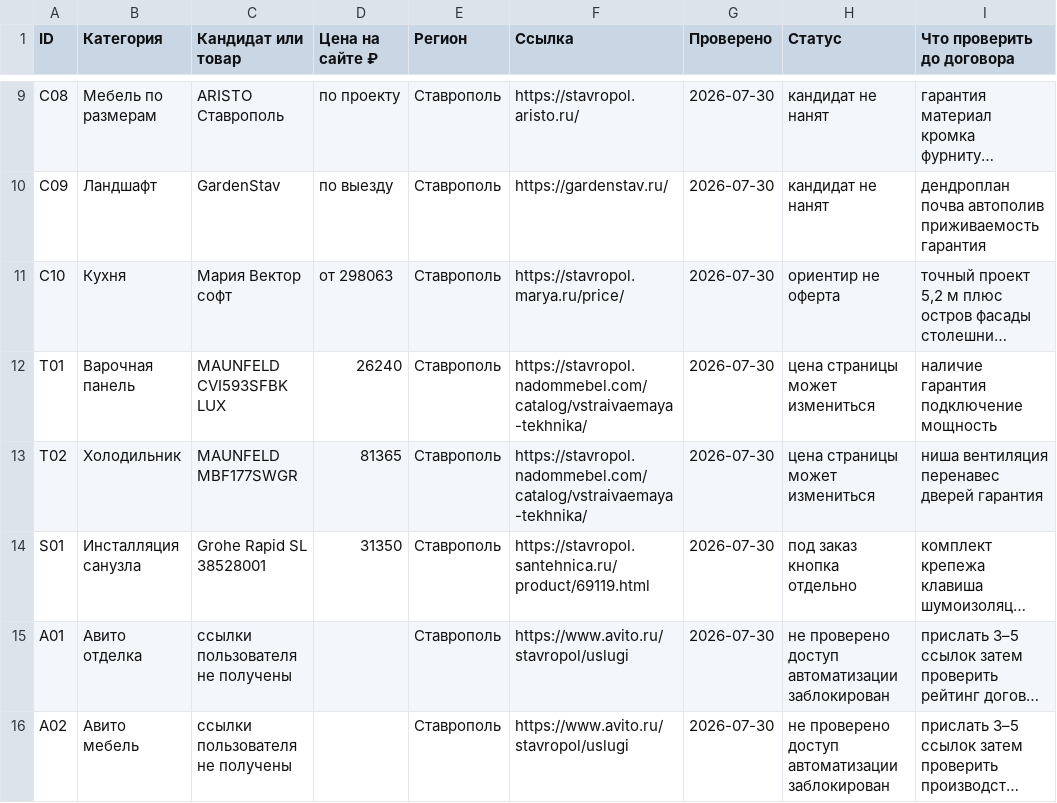
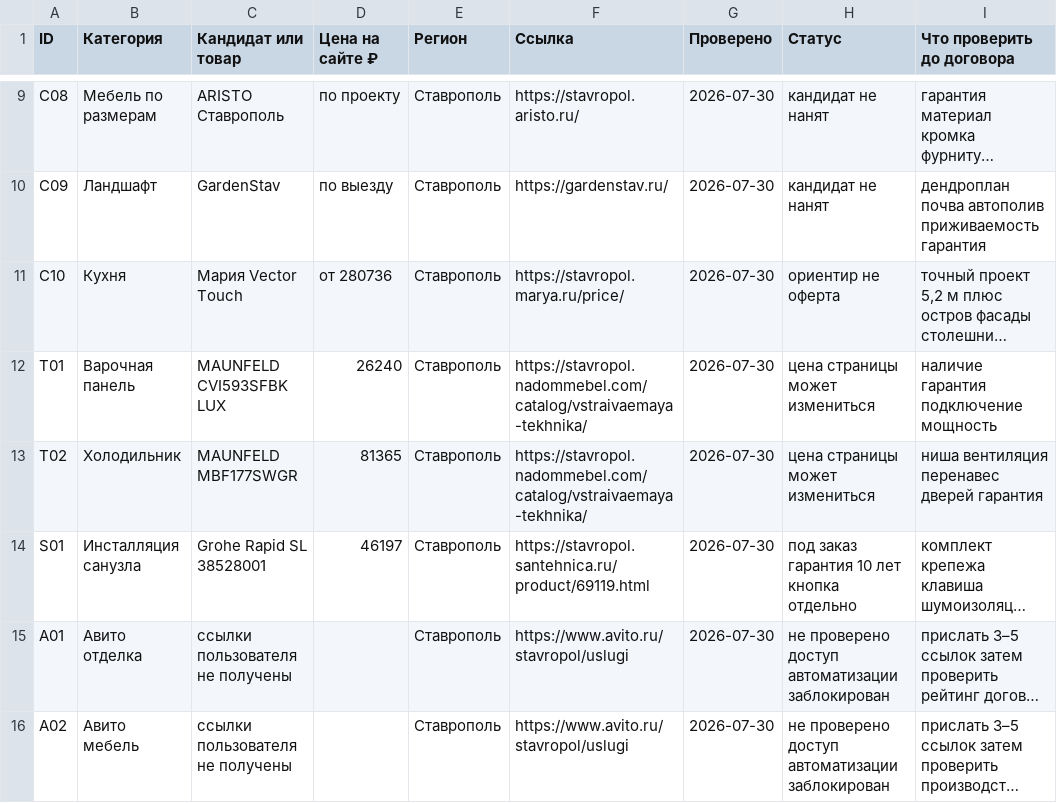
Before and after one commit to code-cube-lab/dima-oblagorazhivanie, a CSV file: downloads/procurement-contractors-v16.csv, drawn as a sheet; only a part is shown, gaps mark what is left out; long unchanged cells end in …; the diff names each change by its address in the sheet, - before the commit and + after, or states it on an @@ line.

```diff
--- a/downloads/procurement-contractors-v16.csv
+++ b/downloads/procurement-contractors-v16.csv
-C11 (Кандидат или товар): Мария Вектор софт
+C11 (Кандидат или товар): Мария Vector Touch
-D11 (Цена на сайте ₽): от 298063
+D11 (Цена на сайте ₽): от 280736
-D14 (Цена на сайте ₽): 31350
+D14 (Цена на сайте ₽): 46197
-H14 (Статус): под заказ кнопка отдельно
+H14 (Статус): под заказ гарантия 10 лет кнопка отдельно
```
Also changed, not shown: downloads/Комплектация_и_подрядчики_v16.csv, 6 other files.
